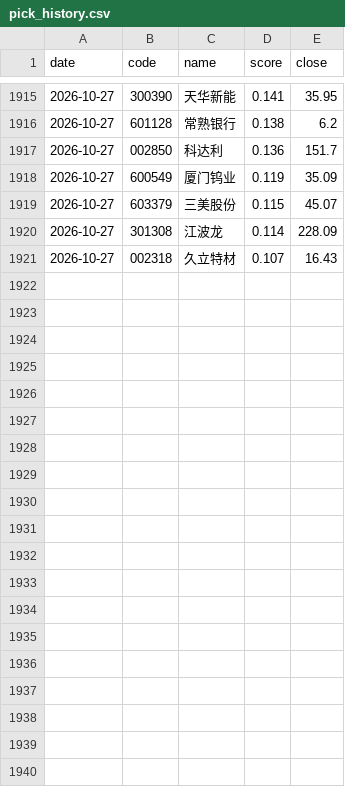
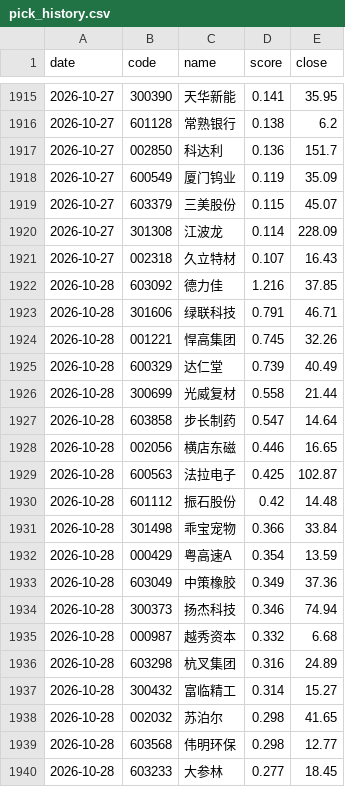
Before and after one commit to Drop1210/quant_v3, a CSV file: output/pick_history.csv, drawn as a sheet; only a part is shown, gaps mark what is left out; the diff covers the shown part only.

```diff
--- a/output/pick_history.csv
+++ b/output/pick_history.csv
@@ -1921 +1921,20 @@
 2026-10-27,002318,久立特材,0.107,16.43
+2026-10-28,603092,德力佳,1.216,37.85
+2026-10-28,301606,绿联科技,0.791,46.71
+2026-10-28,001221,悍高集团,0.745,32.26
+2026-10-28,600329,达仁堂,0.739,40.49
+2026-10-28,300699,光威复材,0.558,21.44
+2026-10-28,603858,步长制药,0.547,14.64
+2026-10-28,002056,横店东磁,0.446,16.65
+2026-10-28,600563,法拉电子,0.425,102.87
+2026-10-28,601112,振石股份,0.42,14.48
+2026-10-28,301498,乖宝宠物,0.366,33.84
+2026-10-28,000429,粤高速A,0.354,13.59
+2026-10-28,603049,中策橡胶,0.349,37.36
+2026-10-28,300373,扬杰科技,0.346,74.94
+2026-10-28,000987,越秀资本,0.332,6.68
+2026-10-28,603298,杭叉集团,0.316,24.89
+2026-10-28,300432,富临精工,0.314,15.27
+2026-10-28,002032,苏泊尔,0.298,41.65
+2026-10-28,603568,伟明环保,0.298,12.77
+2026-10-28,603233,大参林,0.277,18.45
```
Also changed, not shown: 21 added rows elsewhere in this file, output/latest_picks.csv, 6 other files.
